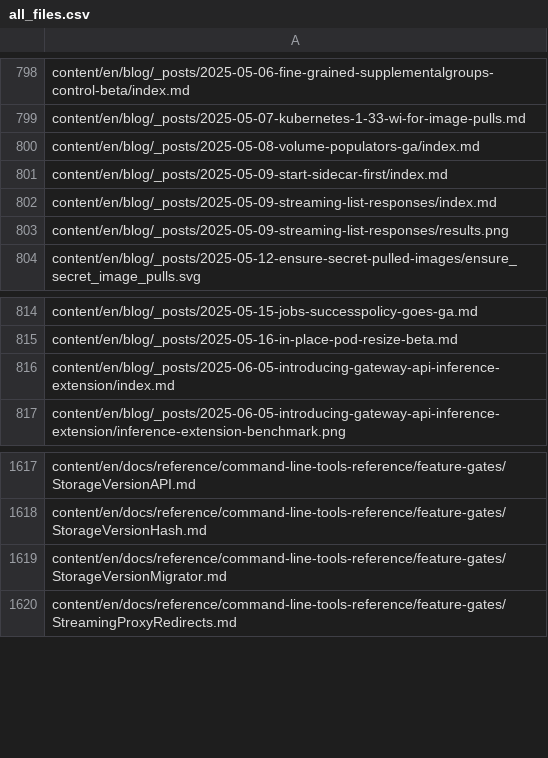
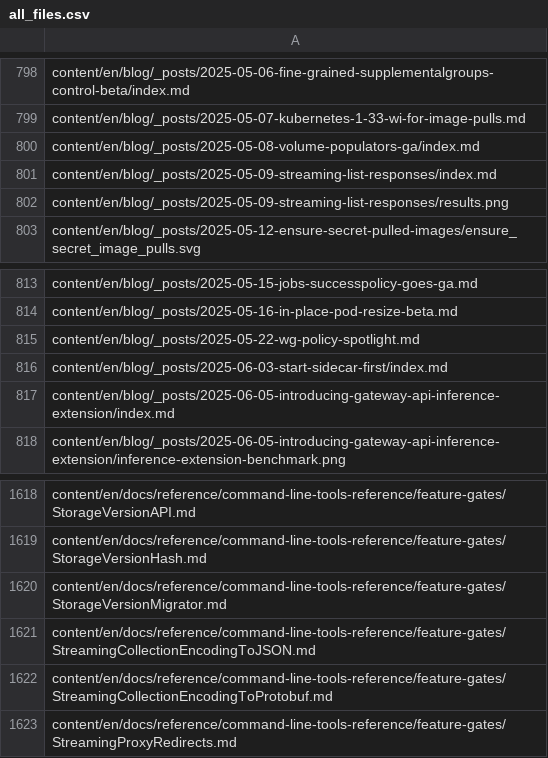
Before and after one commit to kfess/kube-website-i18n, a CSV file: data/master/languages/en/all_files.csv, drawn as a sheet; only a part is shown, gaps mark what is left out.

```diff
--- a/data/master/languages/en/all_files.csv
+++ b/data/master/languages/en/all_files.csv
@@ -800,3 +800,2 @@ content/en/blog/_posts/2025-05-07-kubernetes-1-33-wi-for-image-pulls.md
 content/en/blog/_posts/2025-05-08-volume-populators-ga/index.md
-content/en/blog/_posts/2025-05-09-start-sidecar-first/index.md
 content/en/blog/_posts/2025-05-09-streaming-list-responses/index.md
@@ -815,2 +814,4 @@ content/en/blog/_posts/2025-05-15-jobs-successpolicy-goes-ga.md
 content/en/blog/_posts/2025-05-16-in-place-pod-resize-beta.md
+content/en/blog/_posts/2025-05-22-wg-policy-spotlight.md
+content/en/blog/_posts/2025-06-03-start-sidecar-first/index.md
 content/en/blog/_posts/2025-06-05-introducing-gateway-api-inference-extension/index.md
@@ -1619,2 +1620,4 @@ content/en/docs/reference/command-line-tools-reference/feature-gates/StorageVers
 content/en/docs/reference/command-line-tools-reference/feature-gates/StorageVersionMigrator.md
+content/en/docs/reference/command-line-tools-reference/feature-gates/StreamingCollectionEncodingToJSON.md
+content/en/docs/reference/command-line-tools-reference/feature-gates/StreamingCollectionEncodingToProtobuf.md
 content/en/docs/reference/command-line-tools-reference/feature-gates/StreamingProxyRedirects.md
```
Also changed, not shown: data/master/languages/hi/all_files.csv, data/master/languages/ja/all_files.csv, 7 other files.
